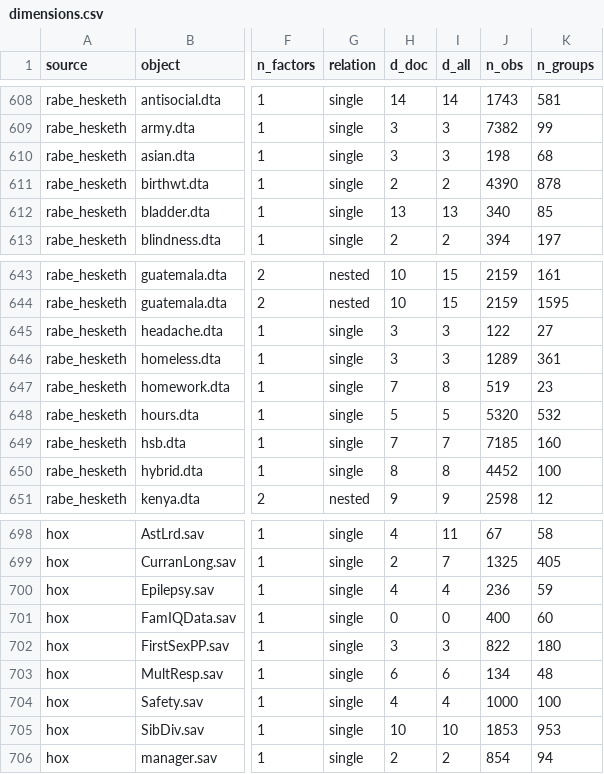
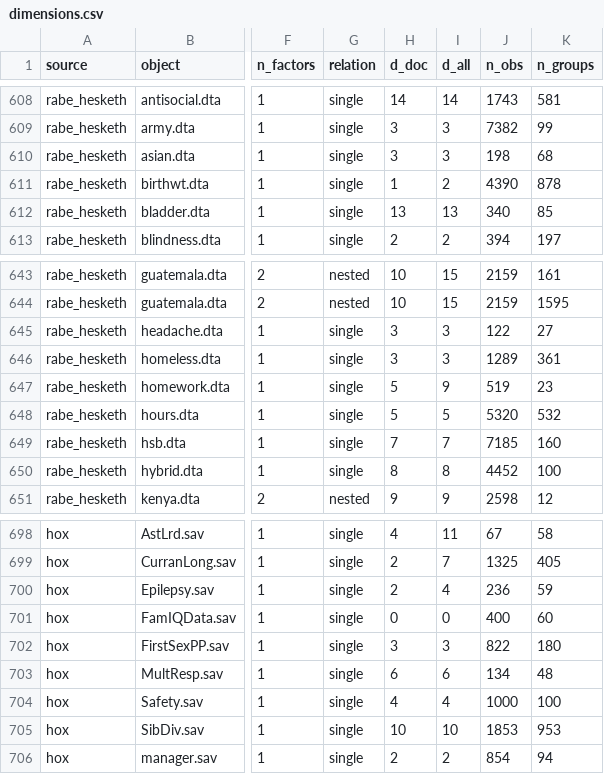
Before and after one commit to adkipnis/mixedbench, a CSV file: registry/dimensions.csv, drawn as a sheet; only a part is shown, gaps mark what is left out; the diff names each change by its address in the sheet, - before the commit and + after, or states it on an @@ line.

```diff
--- a/registry/dimensions.csv
+++ b/registry/dimensions.csv
-H611 (d_doc): 2
+H611 (d_doc): 1
-H647 (d_doc): 7
+H647 (d_doc): 5
-I647 (d_all): 8
+I647 (d_all): 9
-H700 (d_doc): 4
+H700 (d_doc): 2
```
Also changed, not shown: registry/columns.csv, registry/registry.csv, 2 other files.
